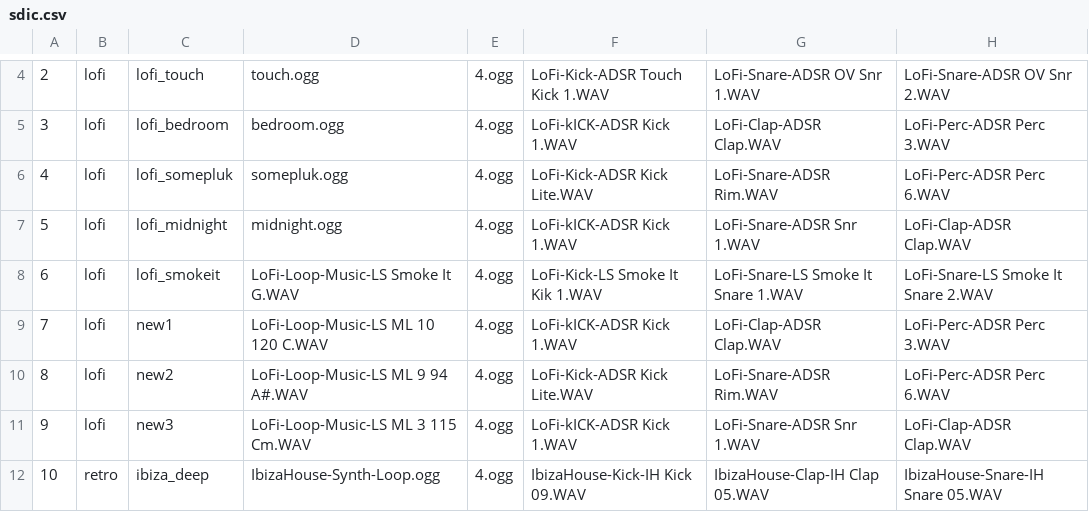
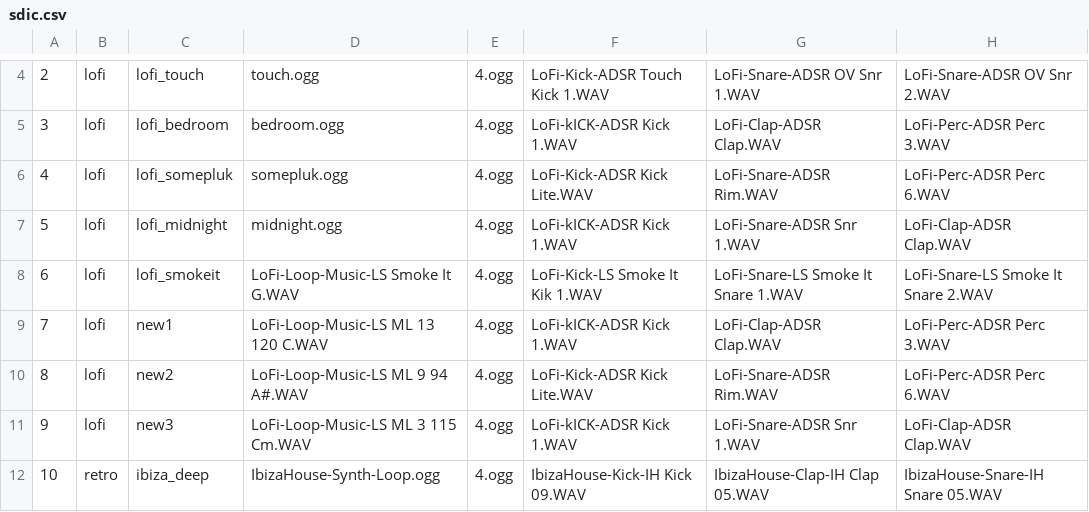
Before and after one commit to Radetzki87/web1, a CSV file: sdic.csv, drawn as a sheet; only a part is shown, gaps mark what is left out; the diff names each change by its address in the sheet, - before the commit and + after, or states it on an @@ line.

Commit message:
Add files via upload

```diff
--- a/sdic.csv
+++ b/sdic.csv
-D9: LoFi-Loop-Music-LS ML 10 120 C.WAV
+D9: LoFi-Loop-Music-LS ML 13 120 C.WAV
```
